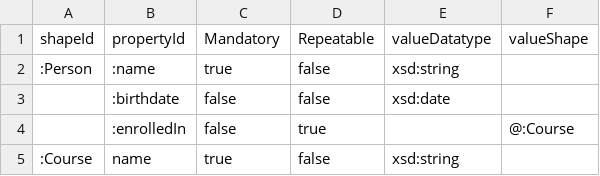
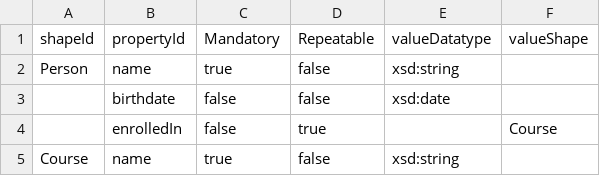
Before and after one commit to rudof-project/rudof, a CSV file: examples/simple.csv, drawn as a sheet.

```diff
--- a/examples/simple.csv
+++ b/examples/simple.csv
@@ -1,5 +1,5 @@
 shapeId,propertyId,Mandatory,Repeatable,valueDatatype,valueShape
-:Person,:name,true,false,xsd:string,
-,:birthdate,false,false,xsd:date,
-,:enrolledIn,false,true,, @:Course
-:Course,name,true,false,xsd:string,
+Person,name,true,false,xsd:string,
+,birthdate,false,false,xsd:date,
+,enrolledIn,false,true,,Course
+Course,name,true,false,xsd:string,
```
Also changed, not shown: 11 other files.
